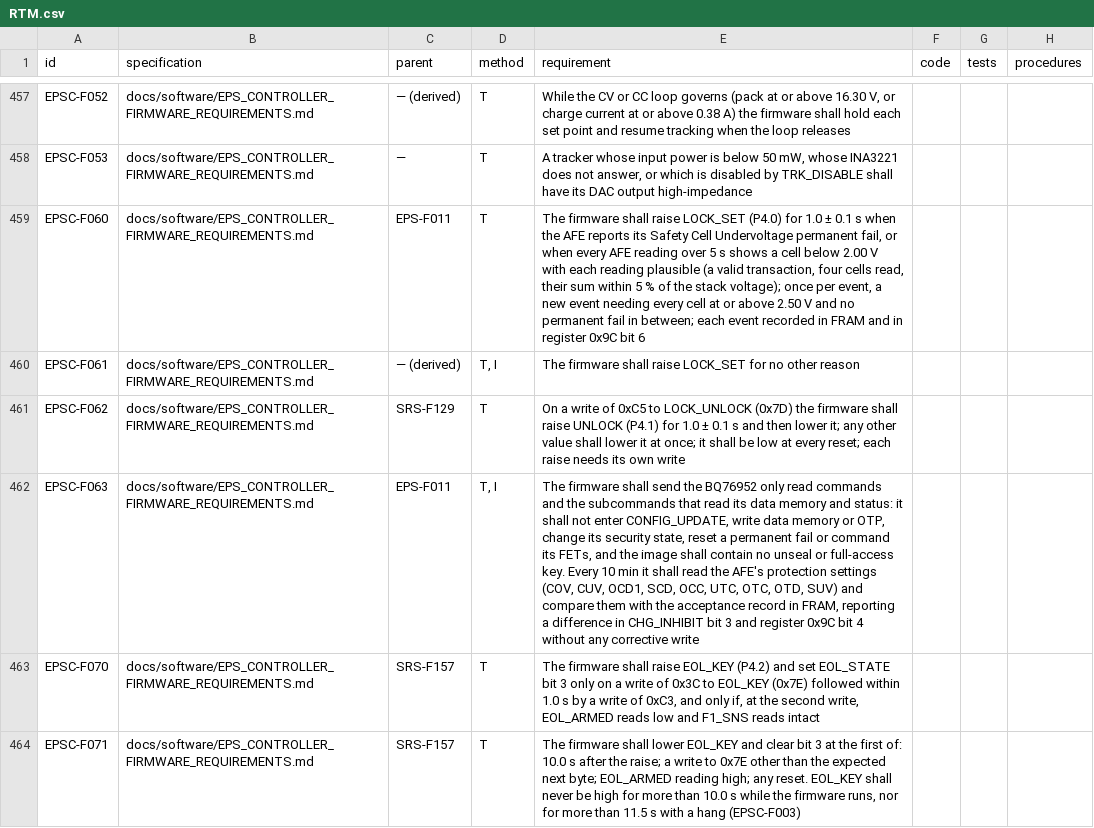
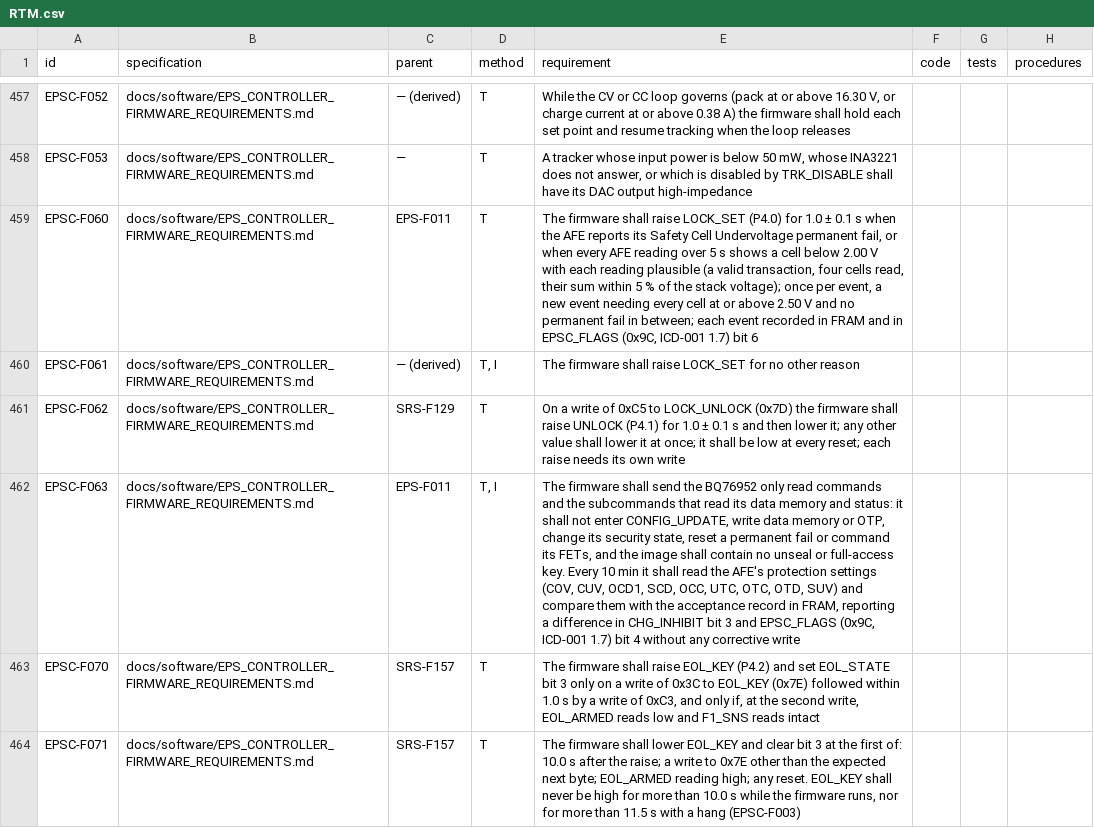
Before and after one commit to cheesejaguar/SMART-QSO, a CSV file: docs/verification/RTM.csv, drawn as a sheet; only a part is shown, gaps mark what is left out; the diff covers the shown part only; the diff names each change by its address in the sheet, - before the commit and + after, or states it on an @@ line.

```diff
--- a/docs/verification/RTM.csv
+++ b/docs/verification/RTM.csv
-E459 (requirement): …and in register 0x9C bit 6
+E459 (requirement): …and in EPSC_FLAGS (0x9C, ICD-001 1.7) bit 6
-E462 (requirement): …3 and register 0x9C bit 4…
+E462 (requirement): …3 and EPSC_FLAGS (0x9C, ICD-001 1.7) bit 4…
```
Also changed, not shown: 13 edited cells elsewhere in this file.
